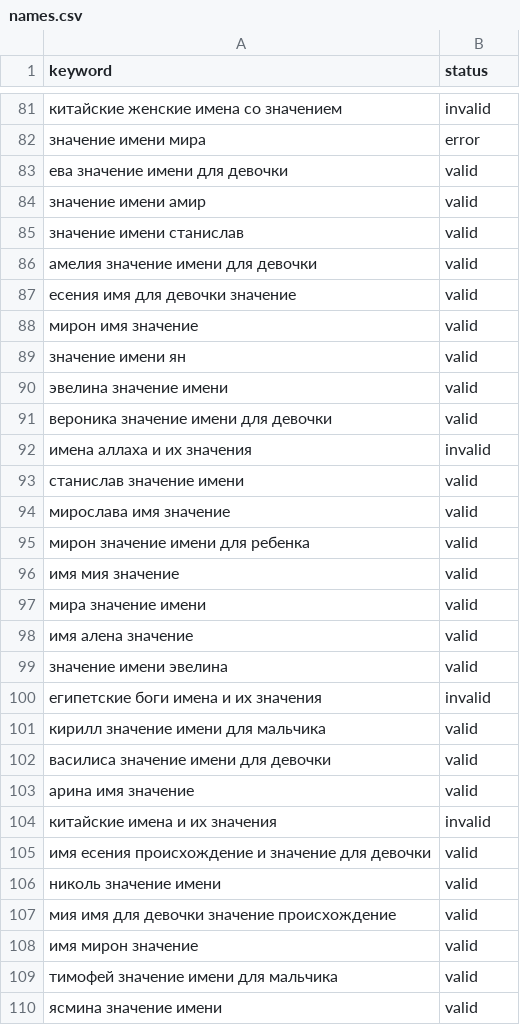
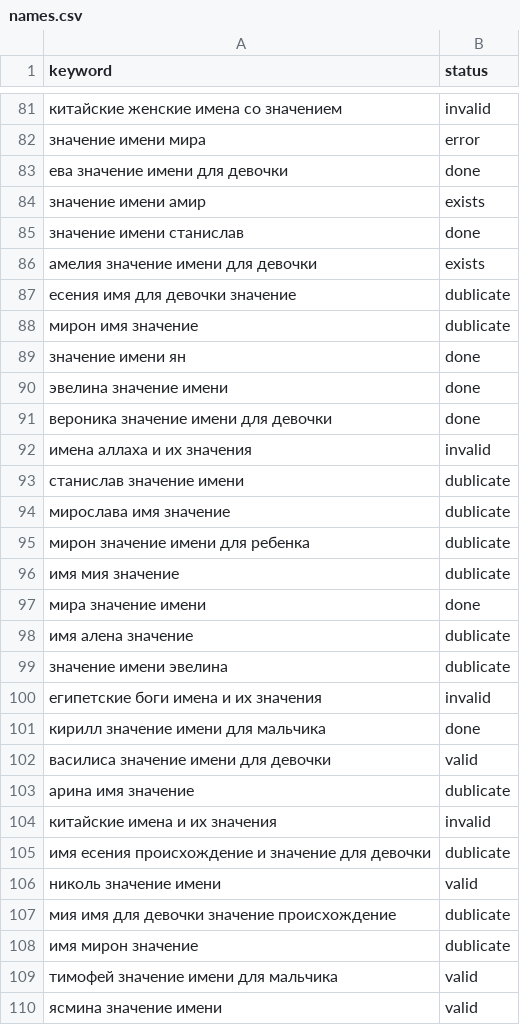
Before and after one commit to chimkiu/viborimeni-site, a CSV file: generator/content/names.csv, drawn as a sheet; only a part is shown, gaps mark what is left out; the diff covers the shown part only.

Commit message:
fix: обновлены статусы ключевых слов с valid на done/dublicate в names.csv

```diff
--- a/generator/content/names.csv
+++ b/generator/content/names.csv
@@ -82,28 +82,28 @@ keyword,status
 значение имени мира,error
-ева значение имени для девочки,valid
-значение имени амир,valid
-значение имени станислав,valid
-амелия значение имени для девочки,valid
-есения имя для девочки значение,valid
-мирон имя значение,valid
-значение имени ян,valid
-эвелина значение имени,valid
-вероника значение имени для девочки,valid
+ева значение имени для девочки,done
+значение имени амир,exists
+значение имени станислав,done
+амелия значение имени для девочки,exists
+есения имя для девочки значение,dublicate
+мирон имя значение,dublicate
+значение имени ян,done
+эвелина значение имени,done
+вероника значение имени для девочки,done
 имена аллаха и их значения,invalid
-станислав значение имени,valid
-мирослава имя значение,valid
-мирон значение имени для ребенка,valid
-имя мия значение,valid
-мира значение имени,valid
-имя алена значение,valid
-значение имени эвелина,valid
+станислав значение имени,dublicate
+мирослава имя значение,dublicate
+мирон значение имени для ребенка,dublicate
+имя мия значение,dublicate
+мира значение имени,done
+имя алена значение,dublicate
+значение имени эвелина,dublicate
 египетские боги имена и их значения,invalid
-кирилл значение имени для мальчика,valid
+кирилл значение имени для мальчика,done
 василиса значение имени для девочки,valid
-арина имя значение,valid
+арина имя значение,dublicate
 китайские имена и их значения,invalid
-имя есения происхождение и значение для девочки,valid
+имя есения происхождение и значение для девочки,dublicate
 николь значение имени,valid
-мия имя для девочки значение происхождение,valid
-имя мирон значение,valid
+мия имя для девочки значение происхождение,dublicate
+имя мирон значение,dublicate
 тимофей значение имени для мальчика,valid
```
Also changed, not shown: 76 edited cells elsewhere in this file, 8 other files.
